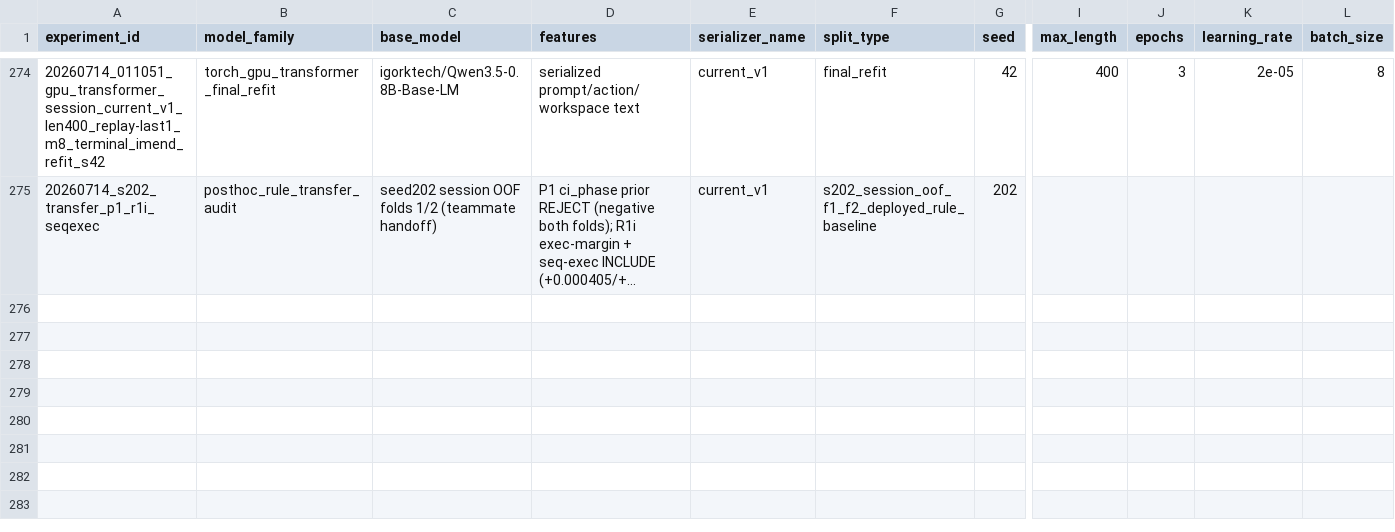
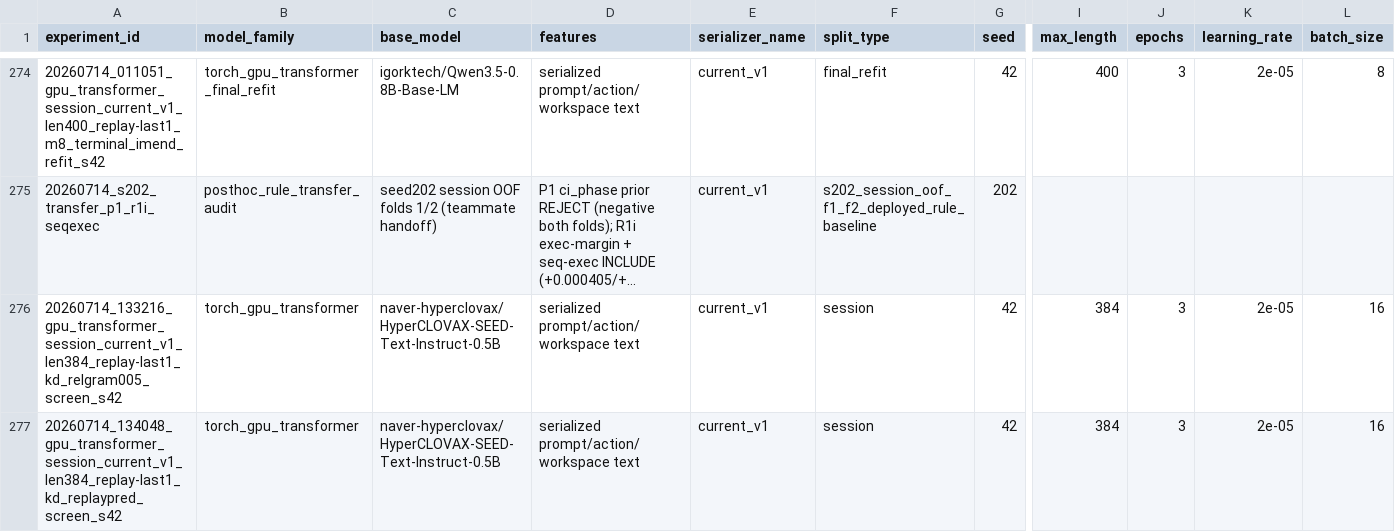
Before and after one commit to NiceTry3675/Agent_Action_Decision_Prediction, a CSV file: experiments/results.csv, drawn as a sheet; only a part is shown, gaps mark what is left out; long unchanged cells end in …; rows hold the shown columns only; the diff names each change by its address in the sheet, - before the commit and + after, or states it on an @@ line.

Commit message:
exp: record A/B breakthrough screen decisions

```diff
--- a/experiments/results.csv
+++ b/experiments/results.csv
+row 276: 20260714_133216_gpu_transformer_session_current_v1_len384_replay-last1_kd_relgram005_screen_s42 | torch_gpu_transformer | naver-hyperclovax/HyperCLOVAX-SEED-Text-Instruct-0.5B | serialized prompt/action/workspace text | current_v1 | session | 42 | 384 | 3 | 2e-05 | 16
+row 277: 20260714_134048_gpu_transformer_session_current_v1_len384_replay-last1_kd_replaypred_screen_s42 | torch_gpu_transformer | naver-hyperclovax/HyperCLOVAX-SEED-Text-Instruct-0.5B | serialized prompt/action/workspace text | current_v1 | session | 42 | 384 | 3 | 2e-05 | 16
```
Also changed, not shown: 7 other files.
